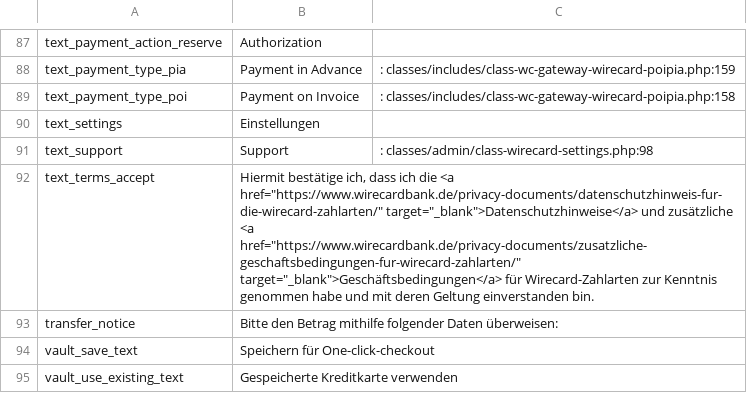
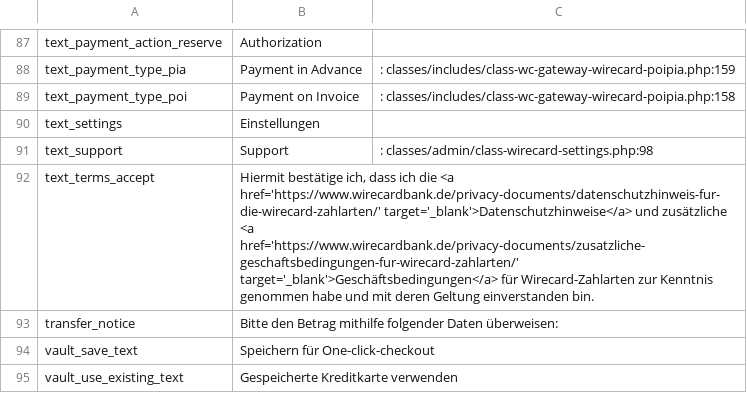
Before and after one commit to mwr/magento2-ee, a CSV file: i18n/de_DE.csv, drawn as a sheet; only a part is shown, gaps mark what is left out.

Commit message:
Improve translations

```diff
--- a/i18n/de_DE.csv
+++ b/i18n/de_DE.csv
@@ -91,3 +91,3 @@ text_settings,Einstellungen
 text_support,Support,: classes/admin/class-wirecard-settings.php:98
-text_terms_accept,"Hiermit bestätige ich, dass ich die <a href=""https://www.wirecardbank.de/privacy-documents/datenschutzhinweis-fur-die-wirecard-zahlarten/"" target=""_blank"">Datenschutzhinweise</a> und zusätzliche <a href=""https://www.wirecardbank.de/privacy-documents/zusatzliche-geschaftsbedingungen-fur-wirecard-zahlarten/"" target=""_blank"">Geschäftsbedingungen</a> für Wirecard-Zahlarten zur Kenntnis genommen habe und mit deren Geltung einverstanden bin."
+text_terms_accept,"Hiermit bestätige ich, dass ich die <a href='https://www.wirecardbank.de/privacy-documents/datenschutzhinweis-fur-die-wirecard-zahlarten/' target='_blank'>Datenschutzhinweise</a> und zusätzliche <a href='https://www.wirecardbank.de/privacy-documents/zusatzliche-geschaftsbedingungen-fur-wirecard-zahlarten/' target='_blank'>Geschäftsbedingungen</a> für Wirecard-Zahlarten zur Kenntnis genommen habe und mit deren Geltung einverstanden bin."
 transfer_notice,Bitte den Betrag mithilfe folgender Daten überweisen:
```
Also changed, not shown: i18n/id_ID.csv, i18n/ja_JP.csv, 3 other files.
